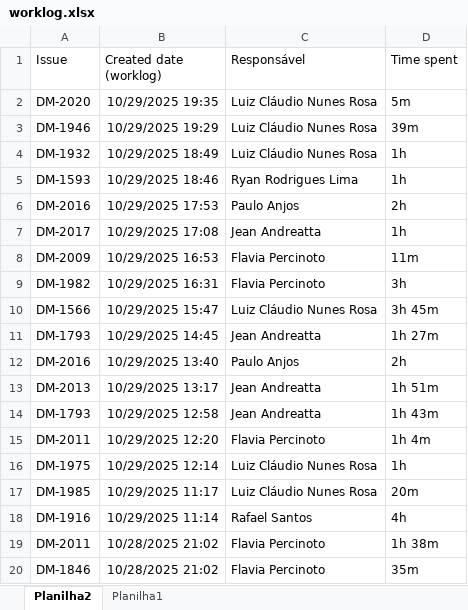
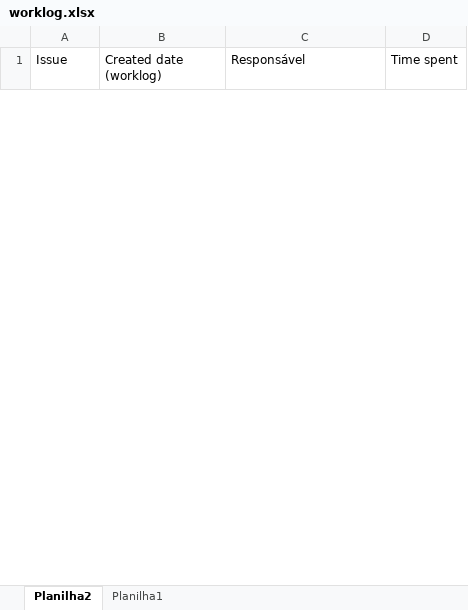
Before and after one commit to Duesoft-Sistemas/analise-sprint, an Excel workbook: project/worklog.xlsx, sheet Planilha2, drawn as a sheet; only a part is shown; values as stored, in another font and other column widths than the file's, no borders; table styles not drawn; removed rows and columns are numbered as before the commit, all else as after; the diff covers the shown part only; the diff names each change by its address in the sheet, - before the commit and + after, or states it on an @@ line.

```diff
--- a/project/worklog.xlsx (sheet Planilha2)
+++ b/project/worklog.xlsx (sheet Planilha2)
-row 2: DM-2020 | 10/29/2025 19:35 | Luiz Cláudio Nunes Rosa | 5m
-row 3: DM-1946 | 10/29/2025 19:29 | Luiz Cláudio Nunes Rosa | 39m
-row 4: DM-1932 | 10/29/2025 18:49 | Luiz Cláudio Nunes Rosa | 1h
-row 5: DM-1593 | 10/29/2025 18:46 | Ryan Rodrigues Lima | 1h
-row 6: DM-2016 | 10/29/2025 17:53 | Paulo Anjos | 2h
-row 7: DM-2017 | 10/29/2025 17:08 | Jean Andreatta | 1h
-row 8: DM-2009 | 10/29/2025 16:53 | Flavia Percinoto | 11m
-row 9: DM-1982 | 10/29/2025 16:31 | Flavia Percinoto | 3h
-row 10: DM-1566 | 10/29/2025 15:47 | Luiz Cláudio Nunes Rosa | 3h 45m
-row 11: DM-1793 | 10/29/2025 14:45 | Jean Andreatta | 1h 27m
-row 12: DM-2016 | 10/29/2025 13:40 | Paulo Anjos | 2h
-row 13: DM-2013 | 10/29/2025 13:17 | Jean Andreatta | 1h 51m
-row 14: DM-1793 | 10/29/2025 12:58 | Jean Andreatta | 1h 43m
-row 15: DM-2011 | 10/29/2025 12:20 | Flavia Percinoto | 1h 4m
-row 16: DM-1975 | 10/29/2025 12:14 | Luiz Cláudio Nunes Rosa | 1h
-row 17: DM-1985 | 10/29/2025 11:17 | Luiz Cláudio Nunes Rosa | 20m
-row 18: DM-1916 | 10/29/2025 11:14 | Rafael Santos | 4h
-row 19: DM-2011 | 10/28/2025 21:02 | Flavia Percinoto | 1h 38m
-row 20: DM-1846 | 10/28/2025 21:02 | Flavia Percinoto | 35m
```
Also changed, not shown: 6 added rows and 18 removed rows elsewhere in this sheet, project/layout.xlsx, project/sprint.xlsx, 23 other files.
